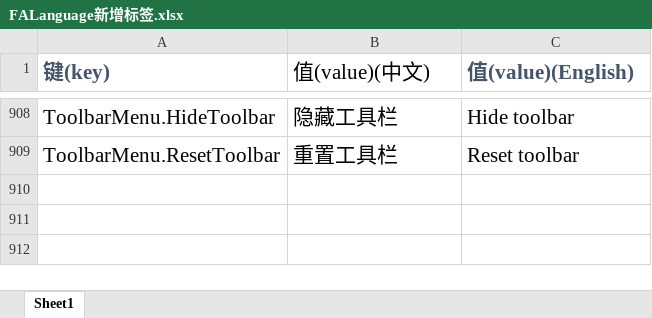
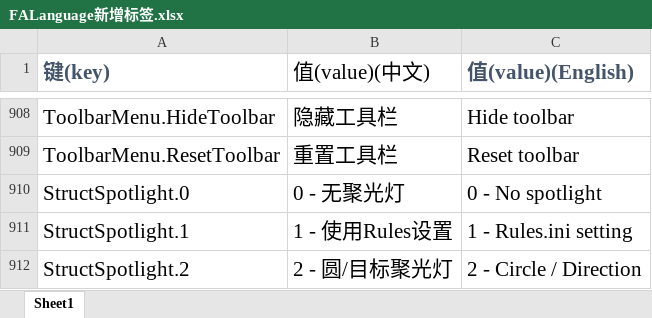
Before and after one commit to handama/FA2sp, an Excel workbook: Supplementary/文档/FALanguage新增标签.xlsx, sheet Sheet1, drawn as a sheet; only a part is shown, gaps mark what is left out; values as stored, in another font and other column widths than the file's, no borders; the diff names each change by its address in the sheet, - before the commit and + after, or states it on an @@ line.

Commit message:
add translation for spotlight combobox

```diff
--- a/Supplementary/文档/FALanguage新增标签.xlsx (sheet Sheet1)
+++ b/Supplementary/文档/FALanguage新增标签.xlsx (sheet Sheet1)
+row 910: StructSpotlight.0 | 0 - 无聚光灯 | 0 - No spotlight
+row 911: StructSpotlight.1 | 1 - 使用Rules设置 | 1 - Rules.ini setting
+row 912: StructSpotlight.2 | 2 - 圆/目标聚光灯 | 2 - Circle / Direction
```
Also changed, not shown: 3 other files.
